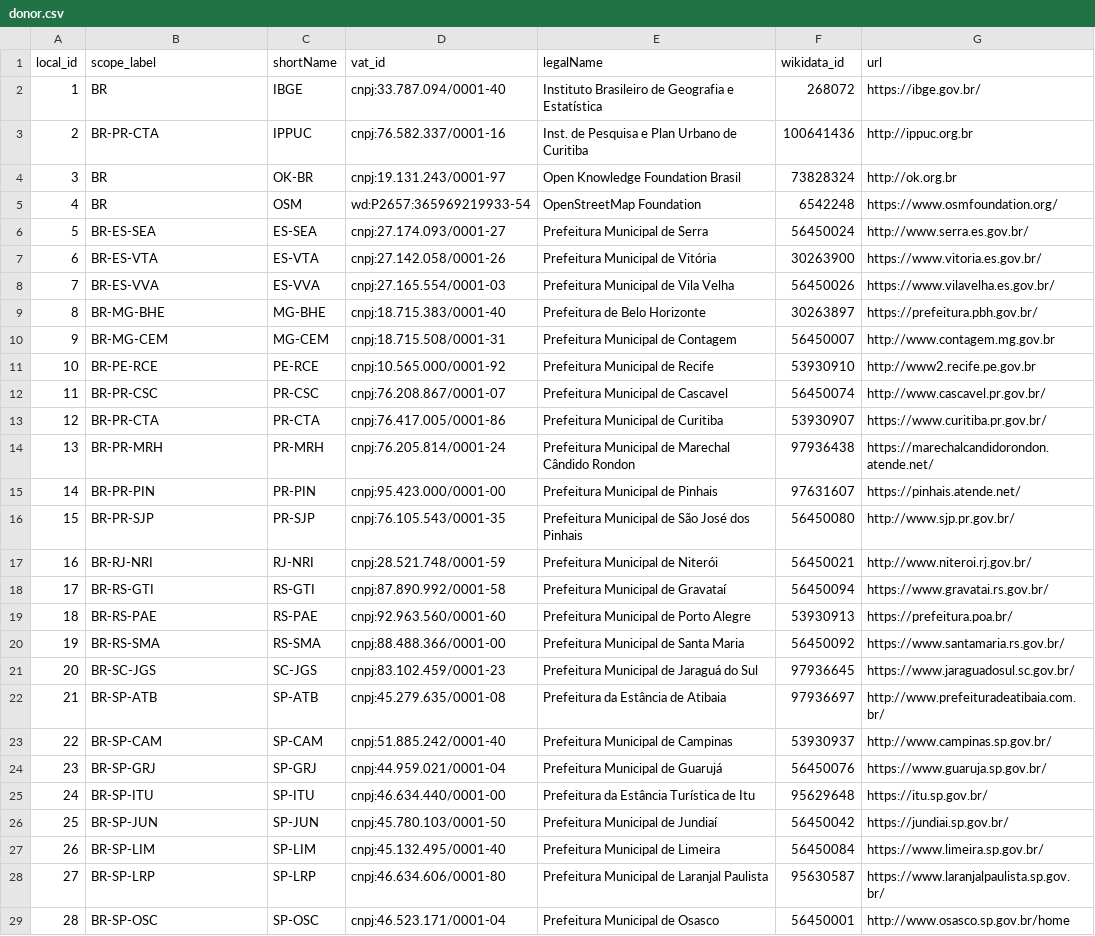
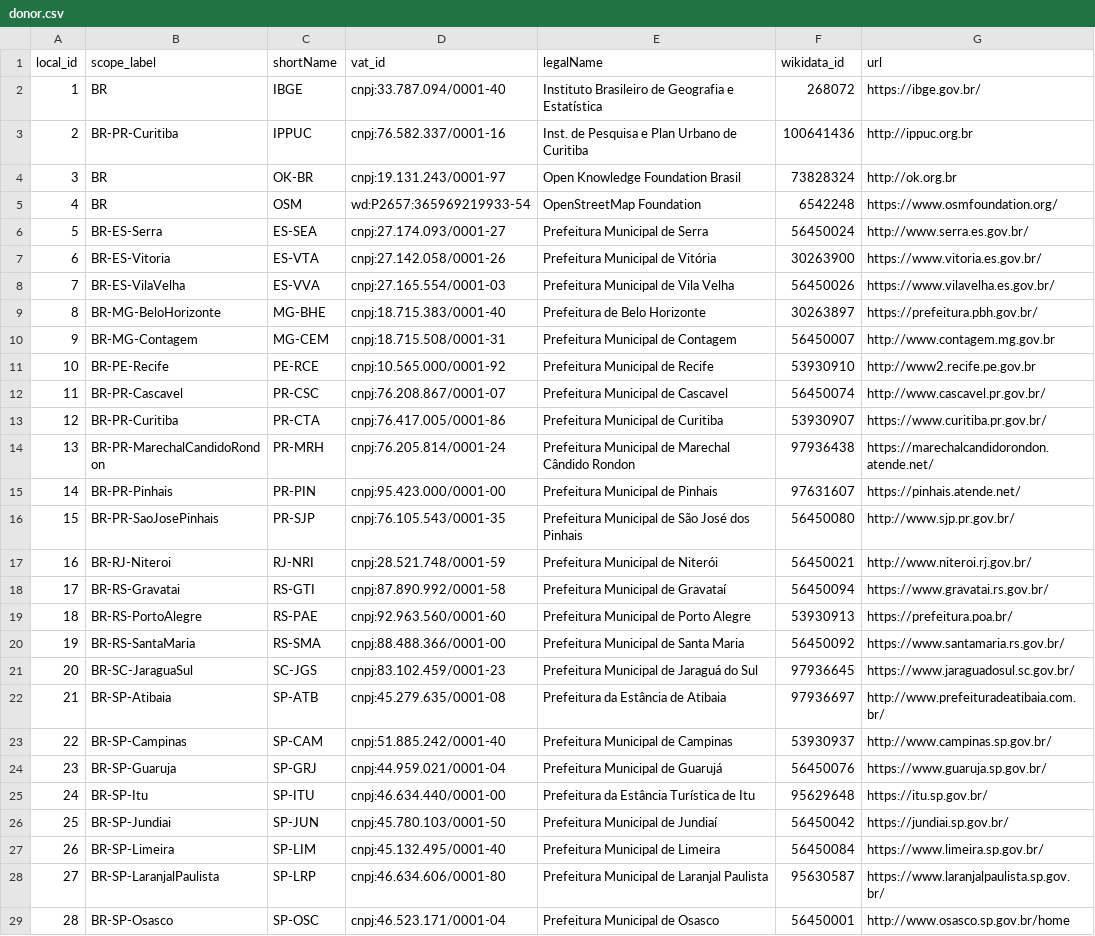
Before and after one commit to digital-guard/preserv-BR, a CSV file: data/donor.csv, drawn as a sheet; only a part is shown; the diff covers the shown part only; the diff names each change by its address in the sheet, - before the commit and + after, or states it on an @@ line.

Commit message:
scope_label compatibilizado com isolabel_ext. digital-guard/preserv#109

```diff
--- a/data/donor.csv
+++ b/data/donor.csv
-B3 (scope_label): BR-PR-CTA
+B3 (scope_label): BR-PR-Curitiba
-B6 (scope_label): BR-ES-SEA
+B6 (scope_label): BR-ES-Serra
-B7 (scope_label): BR-ES-VTA
+B7 (scope_label): BR-ES-Vitoria
-B8 (scope_label): BR-ES-VVA
+B8 (scope_label): BR-ES-VilaVelha
-B9 (scope_label): BR-MG-BHE
+B9 (scope_label): BR-MG-BeloHorizonte
-B10 (scope_label): BR-MG-CEM
+B10 (scope_label): BR-MG-Contagem
-B11 (scope_label): BR-PE-RCE
+B11 (scope_label): BR-PE-Recife
-B12 (scope_label): BR-PR-CSC
+B12 (scope_label): BR-PR-Cascavel
-B13 (scope_label): BR-PR-CTA
+B13 (scope_label): BR-PR-Curitiba
-B14 (scope_label): BR-PR-MRH
+B14 (scope_label): BR-PR-MarechalCandidoRondon
-B15 (scope_label): BR-PR-PIN
+B15 (scope_label): BR-PR-Pinhais
-B16 (scope_label): BR-PR-SJP
+B16 (scope_label): BR-PR-SaoJosePinhais
-B17 (scope_label): BR-RJ-NRI
+B17 (scope_label): BR-RJ-Niteroi
-B18 (scope_label): BR-RS-GTI
+B18 (scope_label): BR-RS-Gravatai
-B19 (scope_label): BR-RS-PAE
+B19 (scope_label): BR-RS-PortoAlegre
-B20 (scope_label): BR-RS-SMA
+B20 (scope_label): BR-RS-SantaMaria
-B21 (scope_label): BR-SC-JGS
+B21 (scope_label): BR-SC-JaraguaSul
-B22 (scope_label): BR-SP-ATB
+B22 (scope_label): BR-SP-Atibaia
-B23 (scope_label): BR-SP-CAM
+B23 (scope_label): BR-SP-Campinas
-B24 (scope_label): BR-SP-GRJ
+B24 (scope_label): BR-SP-Guaruja
-B25 (scope_label): BR-SP-ITU
+B25 (scope_label): BR-SP-Itu
-B26 (scope_label): BR-SP-JUN
+B26 (scope_label): BR-SP-Jundiai
-B27 (scope_label): BR-SP-LIM
+B27 (scope_label): BR-SP-Limeira
-B28 (scope_label): BR-SP-LRP
+B28 (scope_label): BR-SP-LaranjalPaulista
-B29 (scope_label): BR-SP-OSC
+B29 (scope_label): BR-SP-Osasco
```
Also changed, not shown: 49 edited cells elsewhere in this file, data/donatedPack.csv.
